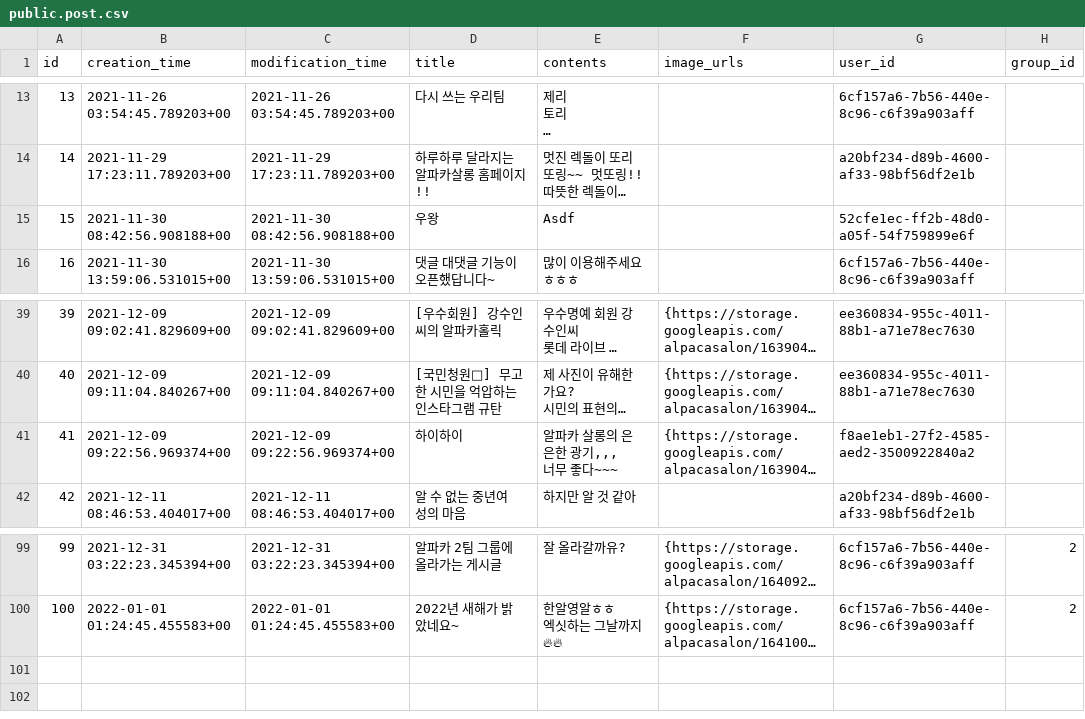
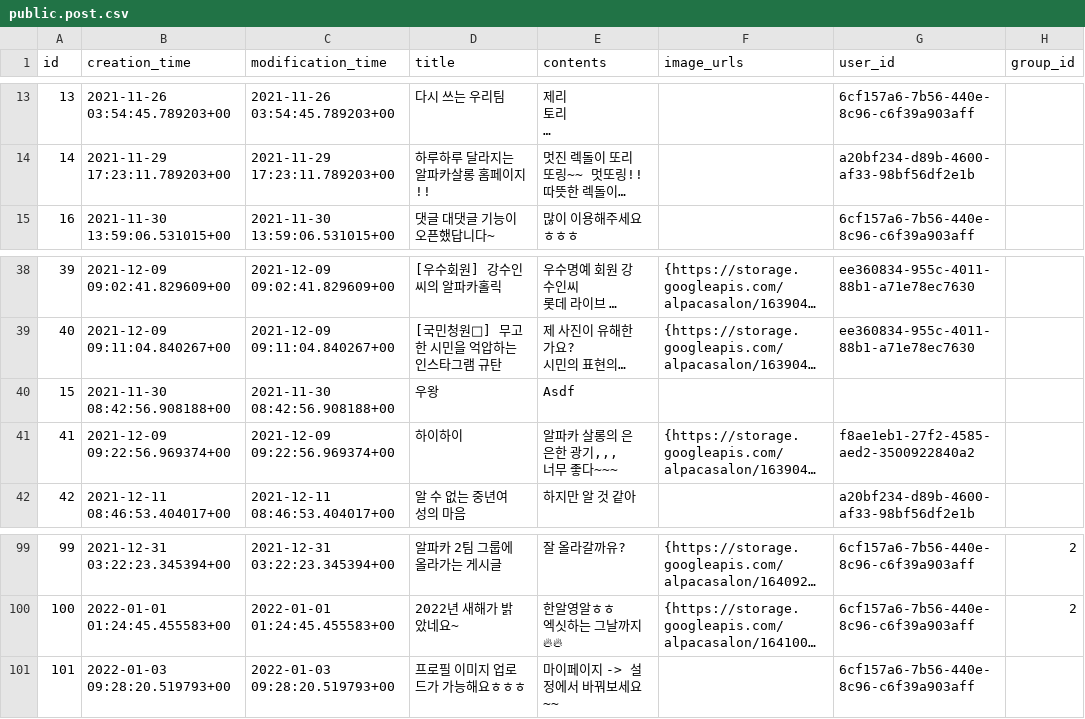
Before and after one commit to gwak2837/alpacasalon-backend, a CSV file: database/data/dev/public.post.csv, drawn as a sheet; only a part is shown, gaps mark what is left out; long unchanged cells end in …; removed rows and columns are numbered as before the commit, all else as after; the diff names each change by its address in the sheet, - before the commit and + after, or states it on an @@ line.

```diff
--- a/database/data/dev/public.post.csv
+++ b/database/data/dev/public.post.csv
-row 15: 15 | 2021-11-30 08:42:56.908188+00 | 2021-11-30 08:42:56.908188+00 | 우왕 | Asdf |  | 52cfe1ec-ff2b-48d0-a05f-54f759899e6f
+row 40: 15 | 2021-11-30 08:42:56.908188+00 | 2021-11-30 08:42:56.908188+00 | 우왕 | Asdf
+row 101: 101 | 2022-01-03 09:28:20.519793+00 | 2022-01-03 09:28:20.519793+00 | 프로필 이미지 업로드가 가능해요ㅎㅎㅎ | 마이페이지 -> 설정에서 바꿔보세요~~ |  | 6cf157a6-7b56-440e-8c96-c6f39a903aff
```
Also changed, not shown: database/data/dev/public.comment.csv, database/data/dev/public.notification.csv, 14 other files.
